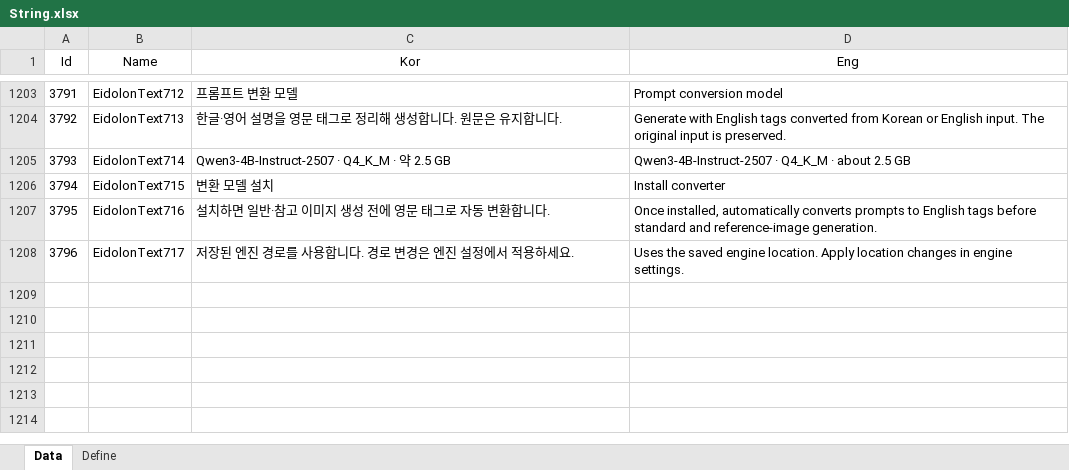
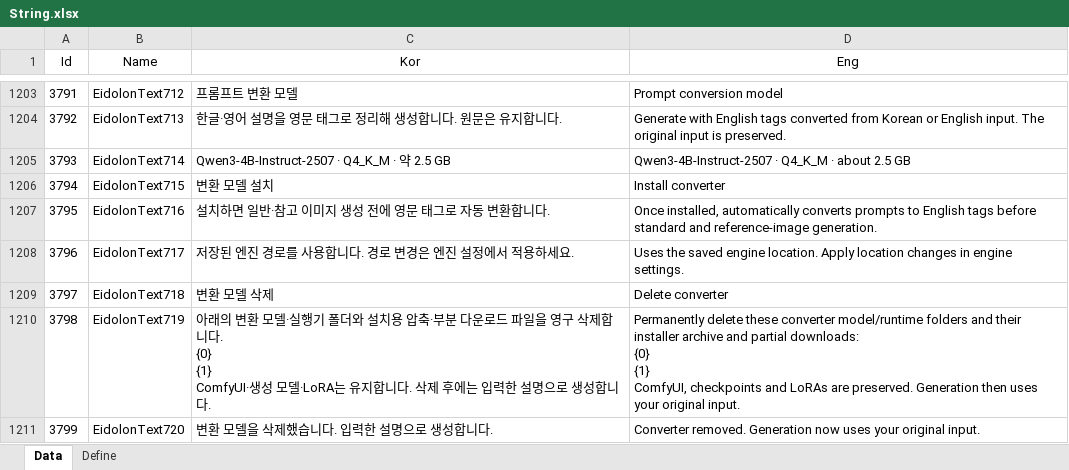
Before and after one commit to EomTaeWook/Eidolon, an Excel workbook: Excel/String.xlsx, sheet Data, drawn as a sheet; only a part is shown, gaps mark what is left out; values as stored, in another font and other column widths than the file's, no borders; ↵ is a line break in a cell; the diff names each change by its address in the sheet, - before the commit and + after, or states it on an @@ line.

```diff
--- a/Excel/String.xlsx (sheet Data)
+++ b/Excel/String.xlsx (sheet Data)
+row 1209: 3797 | EidolonText718 | 변환 모델 삭제 | Delete converter
+row 1210: 3798 | EidolonText719 | 아래의 변환 모델·실행기 폴더와 설치용 압축·부분 다운로드 파일을 영구 삭제합니다. ↵ {0} ↵ {1} ↵ ComfyUI·생성 모델·LoRA는 유지합니다. 삭제 후에는 입력한 설명으로 생성합니다. | Permanently delete these converter model/runtime folders and their installer archive and partial downloads: ↵ {0} ↵ {1} ↵ ComfyUI, checkpoints and LoRAs are preserved. Generation then uses your original input.
+row 1211: 3799 | EidolonText720 | 변환 모델을 삭제했습니다. 입력한 설명으로 생성합니다. | Converter removed. Generation now uses your original input.
```
Also changed, not shown: 6 other files.
